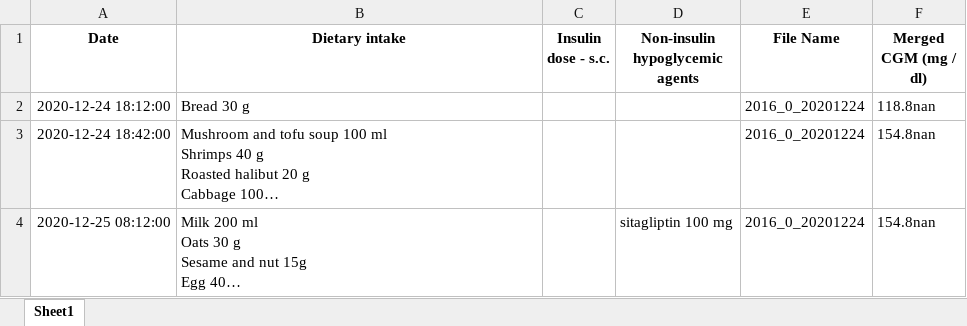
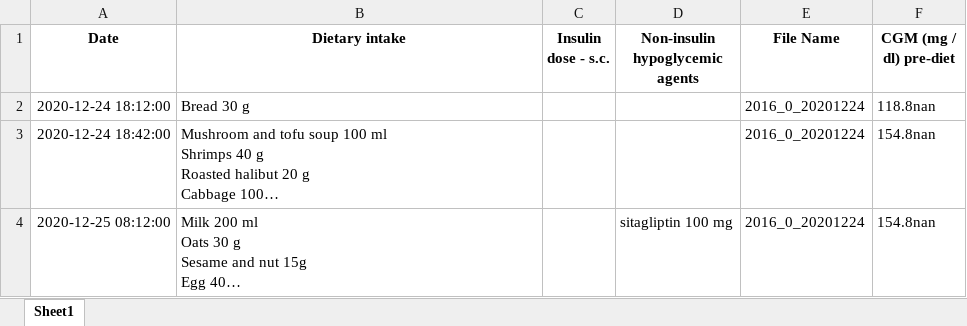
Before and after one commit to Thushara-Piyasekara/Diabuddies_SDGP, an Excel workbook: Data Cleaning/dietOnlyMergedCGM.xlsx, sheet Sheet1, drawn as a sheet; only a part is shown; long unchanged cells end in …; values as stored, in another font and other column widths than the file's, no borders; the diff names each change by its address in the sheet, - before the commit and + after, or states it on an @@ line.

Commit message:
EDAMAM API working
got the edamam API to work. Have to code it to assign the nutritional values to the dataset

```diff
--- a/Data Cleaning/dietOnlyMergedCGM.xlsx (sheet Sheet1)
+++ b/Data Cleaning/dietOnlyMergedCGM.xlsx (sheet Sheet1)
-F1: Merged CGM (mg / dl)
+F1: CGM (mg / dl) pre-diet
```
Also changed, not shown: 2 other files.
